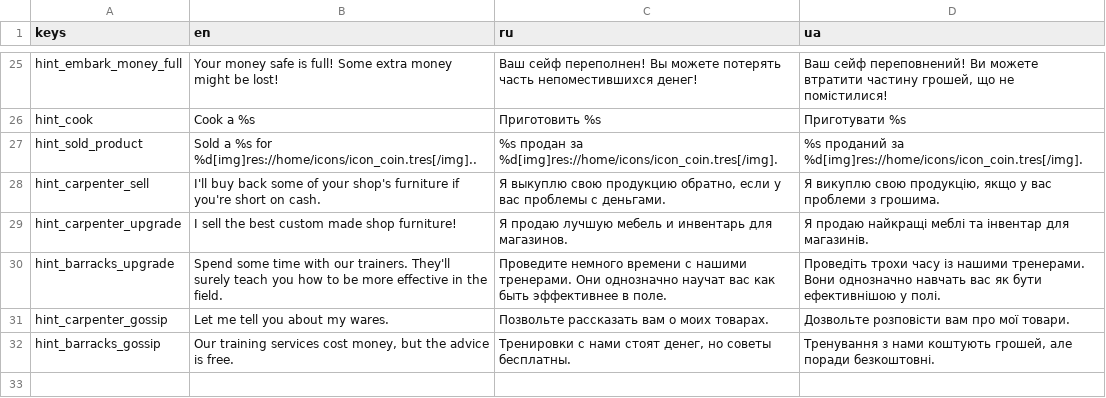
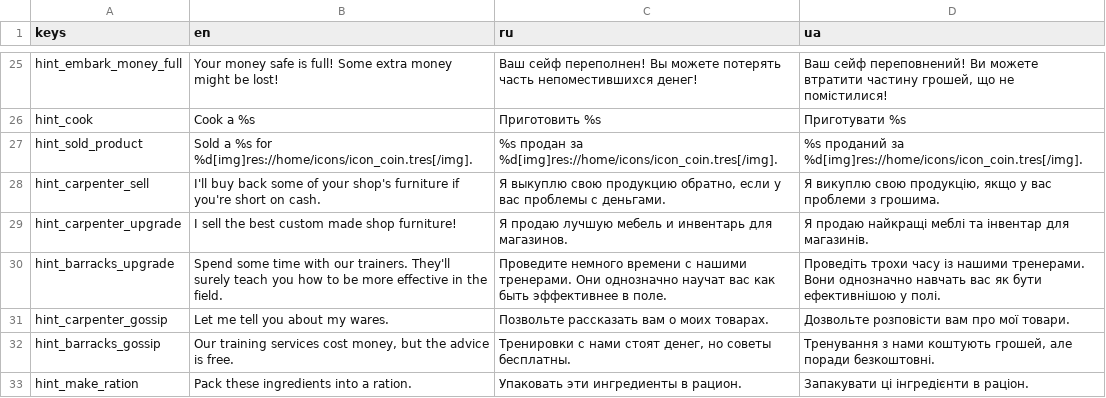
Before and after one commit to dmitriy-shmilo/GBIC23, a CSV file: assets/text/BagelQuest - tr_hint.csv, drawn as a sheet; only a part is shown, gaps mark what is left out.

Commit message:
Packing table menu.

```diff
--- a/assets/text/BagelQuest - tr_hint.csv
+++ b/assets/text/BagelQuest - tr_hint.csv
@@ -26,3 +26,3 @@ hint_embark_money_full,Your money safe is full! Some extra money might be lost!,
 hint_cook,Cook a %s,Приготовить %s,Приготувати %s
-hint_sold_product,Sold a %s for %d[img]res://home/icons/icon_coin.tres[/img]..,%s продан за %d[img]res://home/icons/icon_coin.tres[/img].,%s проданий за %d[img]res://home/icons/icon_coin.tres[/img].
+hint_sold_product,Sold a %s for %d[img]res://home/icons/icon_coin.tres[/img].,%s продан за %d[img]res://home/icons/icon_coin.tres[/img].,%s проданий за %d[img]res://home/icons/icon_coin.tres[/img].
 hint_carpenter_sell,I'll buy back some of your shop's furniture if you're short on cash.,"Я выкуплю свою продукцию обратно, если у вас проблемы с деньгами.","Я викуплю свою продукцію, якщо у вас проблеми з грошима."
@@ -32 +32,2 @@ hint_carpenter_gossip,Let me tell you about my wares.,Позвольте рас
 hint_barracks_gossip,"Our training services cost money, but the advice is free.","Тренировки с нами стоят денег, но советы бесплатны.","Тренування з нами коштують грошей, але поради безкоштовні."
+hint_make_ration,Pack these ingredients into a ration.,Упаковать эти ингредиенты в рацион.,Запакувати ці інгредієнти в раціон.
```
Also changed, not shown: assets/text/BagelQuest - tr_ui.csv, 9 other files.
